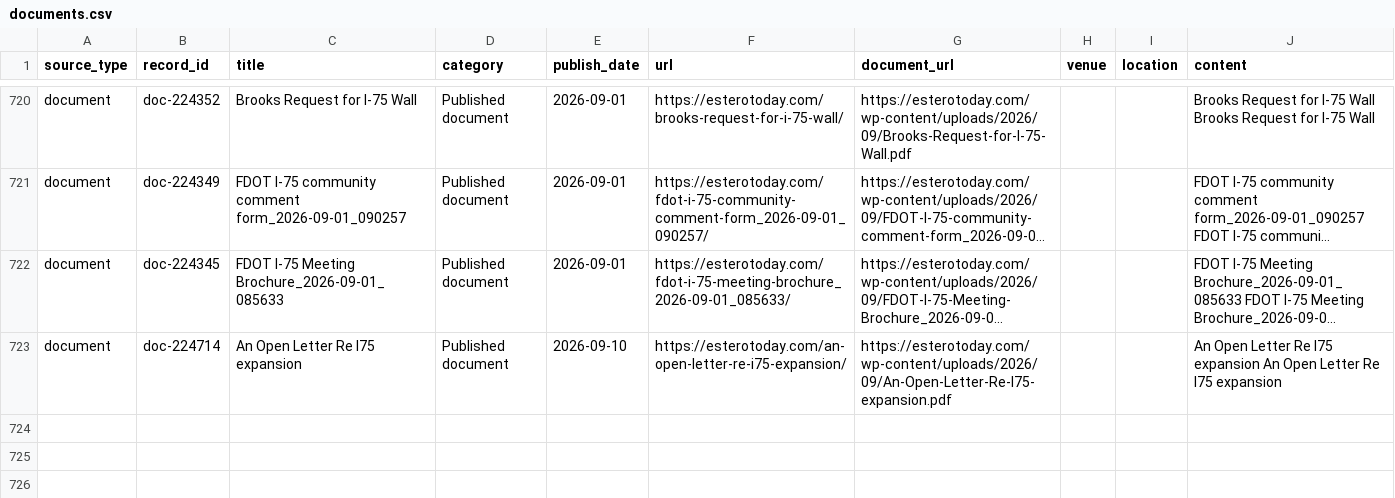
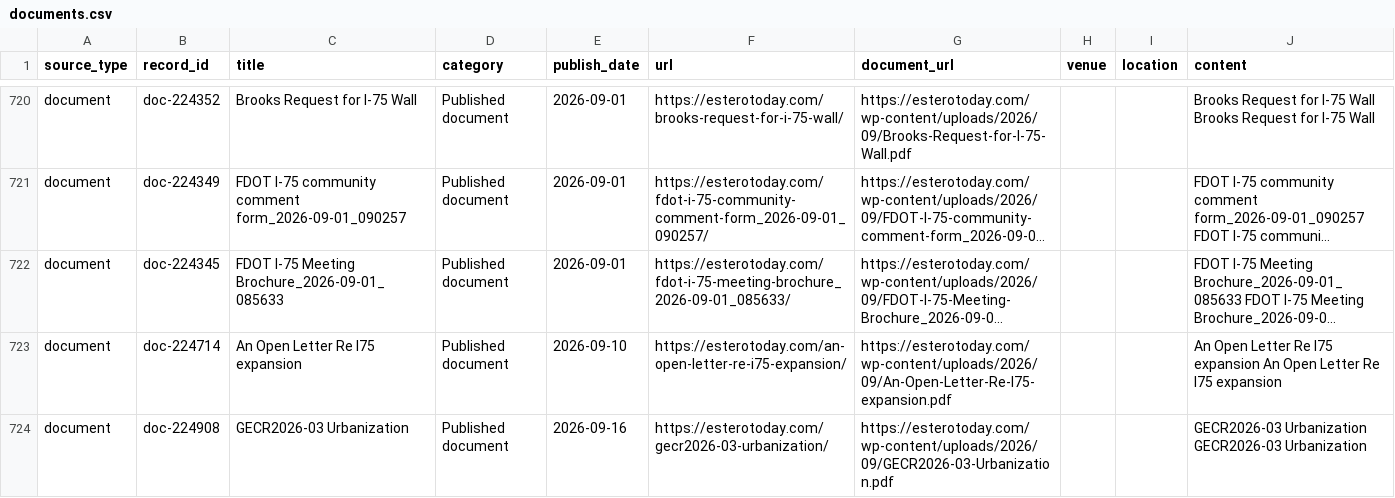
Before and after one commit to ethanmalavia/rag-arcgis-chatbot, a CSV file: backend/data/engage_estero/documents.csv, drawn as a sheet; only a part is shown, gaps mark what is left out; long unchanged cells end in ….

```diff
--- a/backend/data/engage_estero/documents.csv
+++ b/backend/data/engage_estero/documents.csv
@@ -723 +723,2 @@
 "document","doc-224714","An Open Letter Re I75 expansion","Published document","2026-09-10","https://esterotoday.com/an-open-letter-re-i75-expansion/","https://esterotoday.com/wp-content/uploads/2026/09/An-Open-Letter-Re-I75-expansion.pdf","","","An Open Letter Re I75 expansion An Open Letter Re I75 expansion"
+"document","doc-224908","GECR2026-03 Urbanization","Published document","2026-09-16","https://esterotoday.com/gecr2026-03-urbanization/","https://esterotoday.com/wp-content/uploads/2026/09/GECR2026-03-Urbanization.pdf","","","GECR2026-03 Urbanization GECR2026-03 Urbanization"
```
Also changed, not shown: backend/data/engage_estero/events.csv, 1 other file.
